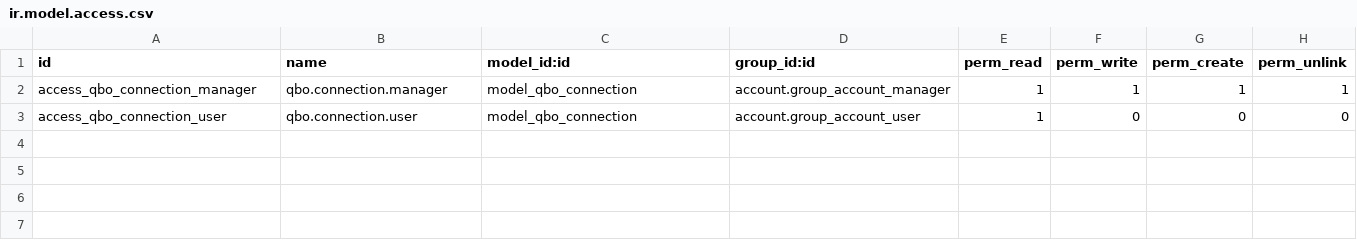
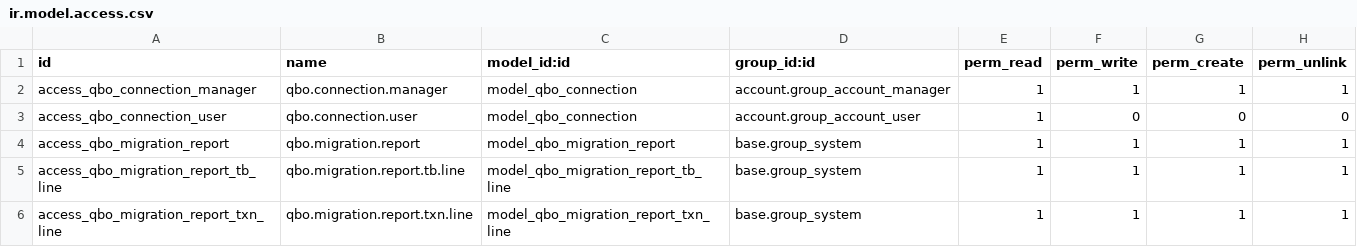
Before and after one commit to bemade/bemade-tools, a CSV file: qbo_to_odoo/security/ir.model.access.csv, drawn as a sheet.

Commit message:
feat(qbo): GL-first import pipeline with API-driven tax amounts
Add GL-first import pipeline (qbo.gl.first.import) that uses the QBO
Journal export XLSX as the primary source of postings, enriching typed
moves (invoices/bills/refunds) with QBO API data via QBOMoveBuilder.

Tax handling uses TxnTaxDetail amounts from the API rather than
Odoo's percentage-of-line computation:
- Builder extracts _tax_amounts from TxnTaxDetail.TaxLine per rate
- Builder extracts _gl_arap_account_id from APAccountRef
- Pre-posting ORM fix adjusts tax line amount_currency (inverse syncs
  balance, payment_term auto-rebalances via sync stack)
- When no tax line exists (customs/brokerage bills with $0.01 base),
  adds a product line on the repartition account for the exact amount

Also includes:
- GL correction pipeline (qbo.gl.correction) for post-hoc AR/AP fixes
- GL-first reconciliation pipeline for payment matching
- Migration validation report comparing QBO Journal TB vs Odoo
- Tax importer now imports inactive/hidden TaxCodes for historical txns
- Payment pipeline improvements for bill payment matching

```diff
--- a/qbo_to_odoo/security/ir.model.access.csv
+++ b/qbo_to_odoo/security/ir.model.access.csv
@@ -3 +3,4 @@ access_qbo_connection_manager,qbo.connection.manager,model_qbo_connection,accoun
 access_qbo_connection_user,qbo.connection.user,model_qbo_connection,account.group_account_user,1,0,0,0
+access_qbo_migration_report,qbo.migration.report,model_qbo_migration_report,base.group_system,1,1,1,1
+access_qbo_migration_report_tb_line,qbo.migration.report.tb.line,model_qbo_migration_report_tb_line,base.group_system,1,1,1,1
+access_qbo_migration_report_txn_line,qbo.migration.report.txn.line,model_qbo_migration_report_txn_line,base.group_system,1,1,1,1
```
Also changed, not shown: 15 other files.
